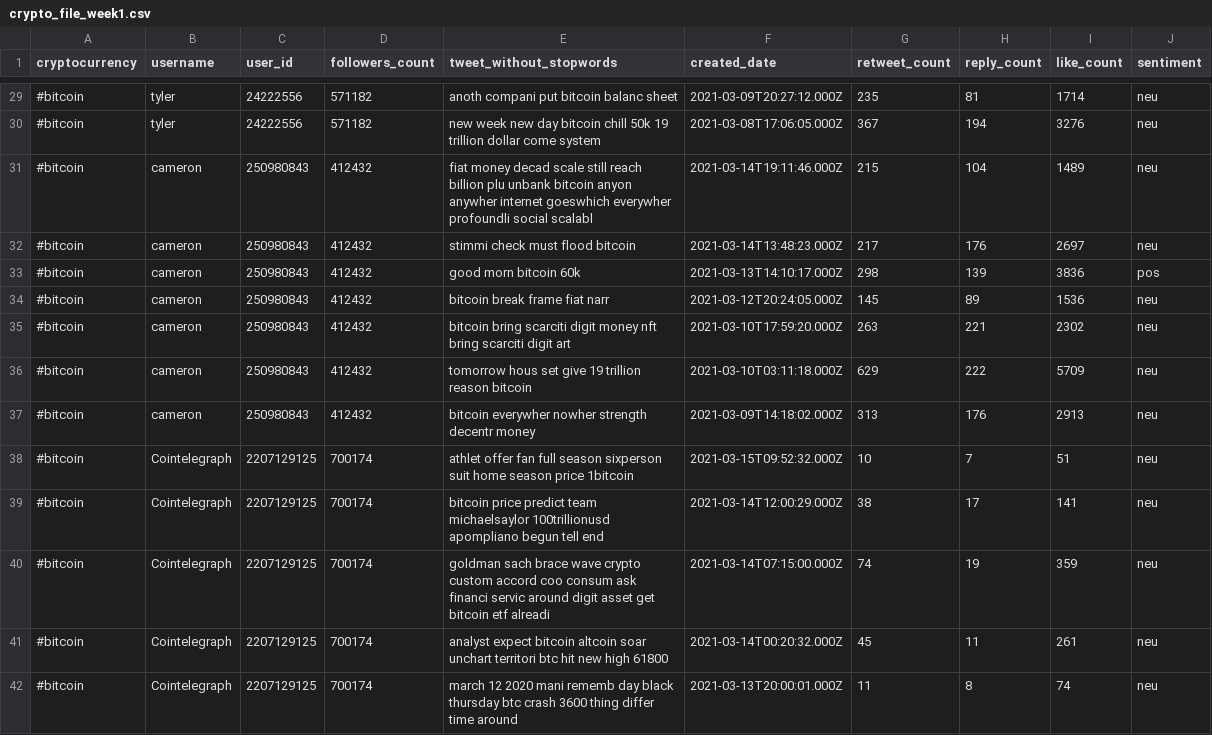
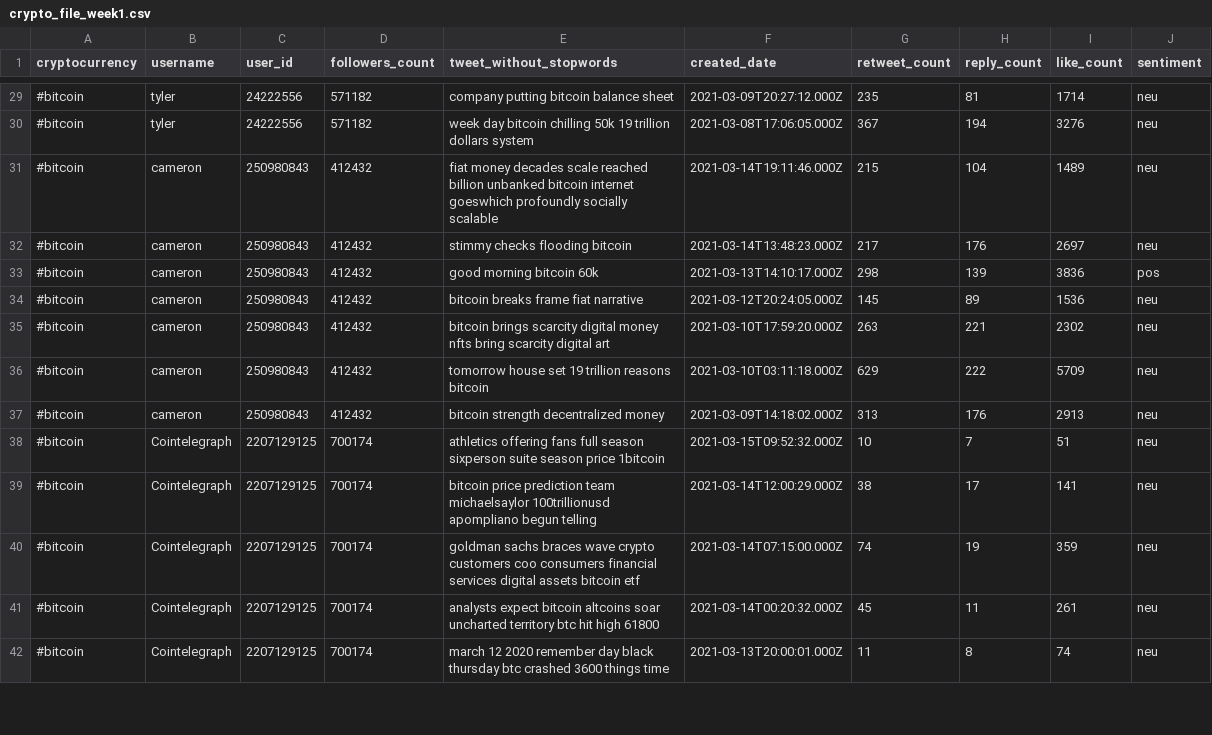
Before and after one commit to StativaCamelia/ARMS, a CSV file: clean_tweets_csv_files/crypto_file_week1.csv, drawn as a sheet; only a part is shown, gaps mark what is left out; the diff covers the shown part only.

Commit message:
week 4

```diff
--- a/clean_tweets_csv_files/crypto_file_week1.csv
+++ b/clean_tweets_csv_files/crypto_file_week1.csv
@@ -29,14 +29,14 @@
-#bitcoin,tyler,24222556,571182,anoth compani put bitcoin balanc sheet,2021-03-09T20:27:12.000Z,235,81,1714,neu
-#bitcoin,tyler,24222556,571182,new week new day bitcoin chill 50k 19 trillion dollar come system,2021-03-08T17:06:05.000Z,367,194,3276,neu
-#bitcoin,cameron,250980843,412432,fiat money decad scale still reach billion plu unbank bitcoin anyon anywher internet goeswhich everywher profoundli social scalabl,2021-03-14T19:11:46.000Z,215,104,1489,neu
-#bitcoin,cameron,250980843,412432,stimmi check must flood bitcoin,2021-03-14T13:48:23.000Z,217,176,2697,neu
-#bitcoin,cameron,250980843,412432,good morn bitcoin 60k,2021-03-13T14:10:17.000Z,298,139,3836,pos
-#bitcoin,cameron,250980843,412432,bitcoin break frame fiat narr,2021-03-12T20:24:05.000Z,145,89,1536,neu
-#bitcoin,cameron,250980843,412432,bitcoin bring scarciti digit money nft bring scarciti digit art,2021-03-10T17:59:20.000Z,263,221,2302,neu
-#bitcoin,cameron,250980843,412432,tomorrow hous set give 19 trillion reason bitcoin,2021-03-10T03:11:18.000Z,629,222,5709,neu
-#bitcoin,cameron,250980843,412432,bitcoin everywher nowher strength decentr money,2021-03-09T14:18:02.000Z,313,176,2913,neu
-#bitcoin,Cointelegraph,2207129125,700174,athlet offer fan full season sixperson suit home season price 1bitcoin,2021-03-15T09:52:32.000Z,10,7,51,neu
-#bitcoin,Cointelegraph,2207129125,700174,bitcoin price predict team michaelsaylor 100trillionusd apompliano begun tell end,2021-03-14T12:00:29.000Z,38,17,141,neu
-#bitcoin,Cointelegraph,2207129125,700174,goldman sach brace wave crypto custom accord coo consum ask financi servic around digit asset get bitcoin etf alreadi,2021-03-14T07:15:00.000Z,74,19,359,neu
-#bitcoin,Cointelegraph,2207129125,700174,analyst expect bitcoin altcoin soar unchart territori btc hit new high 61800,2021-03-14T00:20:32.000Z,45,11,261,neu
-#bitcoin,Cointelegraph,2207129125,700174,march 12 2020 mani rememb day black thursday btc crash 3600 thing differ time around,2021-03-13T20:00:01.000Z,11,8,74,neu
+#bitcoin,tyler,24222556,571182,company putting bitcoin balance sheet,2021-03-09T20:27:12.000Z,235,81,1714,neu
+#bitcoin,tyler,24222556,571182,week day bitcoin chilling 50k 19 trillion dollars system,2021-03-08T17:06:05.000Z,367,194,3276,neu
+#bitcoin,cameron,250980843,412432,fiat money decades scale reached billion unbanked bitcoin internet goeswhich profoundly socially scalable,2021-03-14T19:11:46.000Z,215,104,1489,neu
+#bitcoin,cameron,250980843,412432,stimmy checks flooding bitcoin,2021-03-14T13:48:23.000Z,217,176,2697,neu
+#bitcoin,cameron,250980843,412432,good morning bitcoin 60k,2021-03-13T14:10:17.000Z,298,139,3836,pos
+#bitcoin,cameron,250980843,412432,bitcoin breaks frame fiat narrative,2021-03-12T20:24:05.000Z,145,89,1536,neu
+#bitcoin,cameron,250980843,412432,bitcoin brings scarcity digital money nfts bring scarcity digital art,2021-03-10T17:59:20.000Z,263,221,2302,neu
+#bitcoin,cameron,250980843,412432,tomorrow house set 19 trillion reasons bitcoin,2021-03-10T03:11:18.000Z,629,222,5709,neu
+#bitcoin,cameron,250980843,412432,bitcoin strength decentralized money,2021-03-09T14:18:02.000Z,313,176,2913,neu
+#bitcoin,Cointelegraph,2207129125,700174,athletics offering fans full season sixperson suite season price 1bitcoin,2021-03-15T09:52:32.000Z,10,7,51,neu
+#bitcoin,Cointelegraph,2207129125,700174,bitcoin price prediction team michaelsaylor 100trillionusd apompliano begun telling,2021-03-14T12:00:29.000Z,38,17,141,neu
+#bitcoin,Cointelegraph,2207129125,700174,goldman sachs braces wave crypto customers coo consumers financial services digital assets bitcoin etf,2021-03-14T07:15:00.000Z,74,19,359,neu
+#bitcoin,Cointelegraph,2207129125,700174,analysts expect bitcoin altcoins soar uncharted territory btc hit high 61800,2021-03-14T00:20:32.000Z,45,11,261,neu
+#bitcoin,Cointelegraph,2207129125,700174,march 12 2020 remember day black thursday btc crashed 3600 things time,2021-03-13T20:00:01.000Z,11,8,74,neu
```
Also changed, not shown: 104 edited cells elsewhere in this file, clean_tweets_csv_files/crypto_file_week2.csv, clean_tweets_csv_files/crypto_file_week3.csv, 8 other files.
